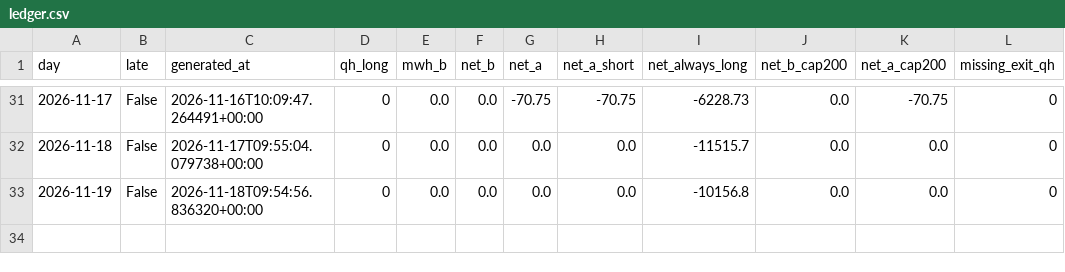
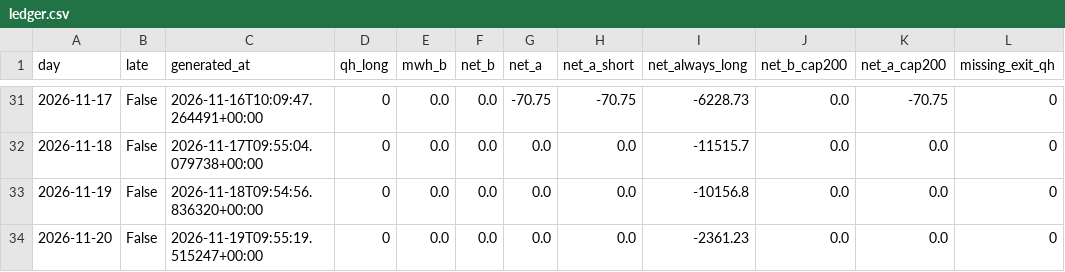
Before and after one commit to ak16o7/de-power-strats, a CSV file: live/ledger.csv, drawn as a sheet; only a part is shown, gaps mark what is left out; the diff names each change by its address in the sheet, - before the commit and + after, or states it on an @@ line.

Commit message:
live: 2026-11-21T09:55:43Z

```diff
--- a/live/ledger.csv
+++ b/live/ledger.csv
+row 34: 2026-11-20 | False | 2026-11-19T09:55:19.515247+00:00 | 0 | 0.0 | 0.0 | 0.0 | 0.0 | -2361.23 | 0.0 | 0.0 | 0
```
Also changed, not shown: 4 other files.
